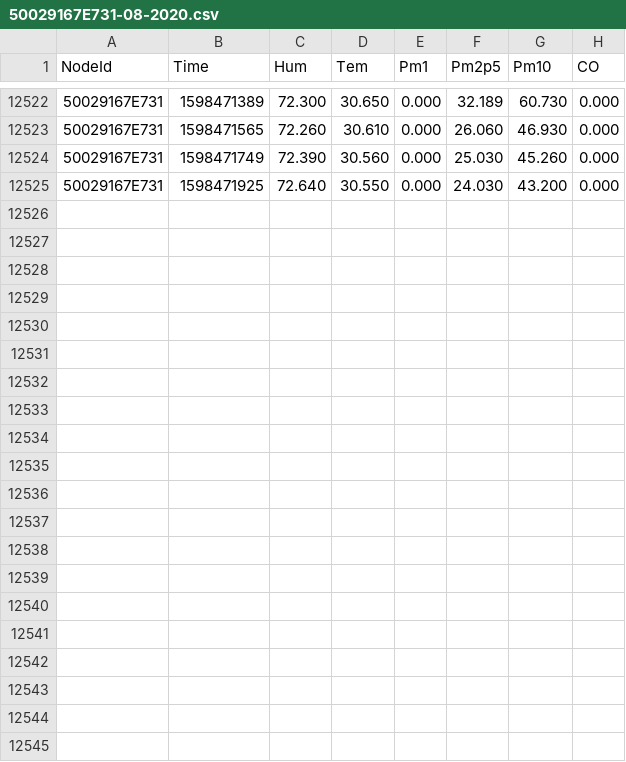
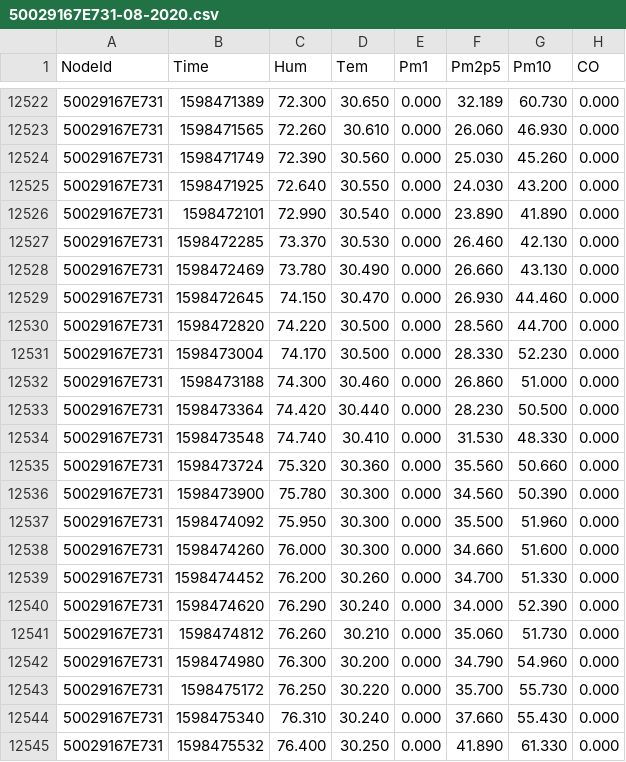
Before and after one commit to clonemasterUwU/airsense_data_raw, a CSV file: 50029167E731-08-2020.csv, drawn as a sheet; only a part is shown, gaps mark what is left out.

```diff
--- a/50029167E731-08-2020.csv
+++ b/50029167E731-08-2020.csv
@@ -12525 +12525,21 @@ NodeId,Time,Hum,Tem,Pm1,Pm2p5,Pm10,CO
 50029167E731,1598471925,72.640,30.550,0.000,24.030,43.200,0.000
+50029167E731,1598472101,72.990,30.540,0.000,23.890,41.890,0.000
+50029167E731,1598472285,73.370,30.530,0.000,26.460,42.130,0.000
+50029167E731,1598472469,73.780,30.490,0.000,26.660,43.130,0.000
+50029167E731,1598472645,74.150,30.470,0.000,26.930,44.460,0.000
+50029167E731,1598472820,74.220,30.500,0.000,28.560,44.700,0.000
+50029167E731,1598473004,74.170,30.500,0.000,28.330,52.230,0.000
+50029167E731,1598473188,74.300,30.460,0.000,26.860,51.000,0.000
+50029167E731,1598473364,74.420,30.440,0.000,28.230,50.500,0.000
+50029167E731,1598473548,74.740,30.410,0.000,31.530,48.330,0.000
+50029167E731,1598473724,75.320,30.360,0.000,35.560,50.660,0.000
+50029167E731,1598473900,75.780,30.300,0.000,34.560,50.390,0.000
+50029167E731,1598474092,75.950,30.300,0.000,35.500,51.960,0.000
+50029167E731,1598474260,76.000,30.300,0.000,34.660,51.600,0.000
+50029167E731,1598474452,76.200,30.260,0.000,34.700,51.330,0.000
+50029167E731,1598474620,76.290,30.240,0.000,34.000,52.390,0.000
+50029167E731,1598474812,76.260,30.210,0.000,35.060,51.730,0.000
+50029167E731,1598474980,76.300,30.200,0.000,34.790,54.960,0.000
+50029167E731,1598475172,76.250,30.220,0.000,35.700,55.730,0.000
+50029167E731,1598475340,76.310,30.240,0.000,37.660,55.430,0.000
+50029167E731,1598475532,76.400,30.250,0.000,41.890,61.330,0.000
```
Also changed, not shown: 50029167E78E-08-2020.csv, 50029167ED03-08-2020.csv, 5 other files.
